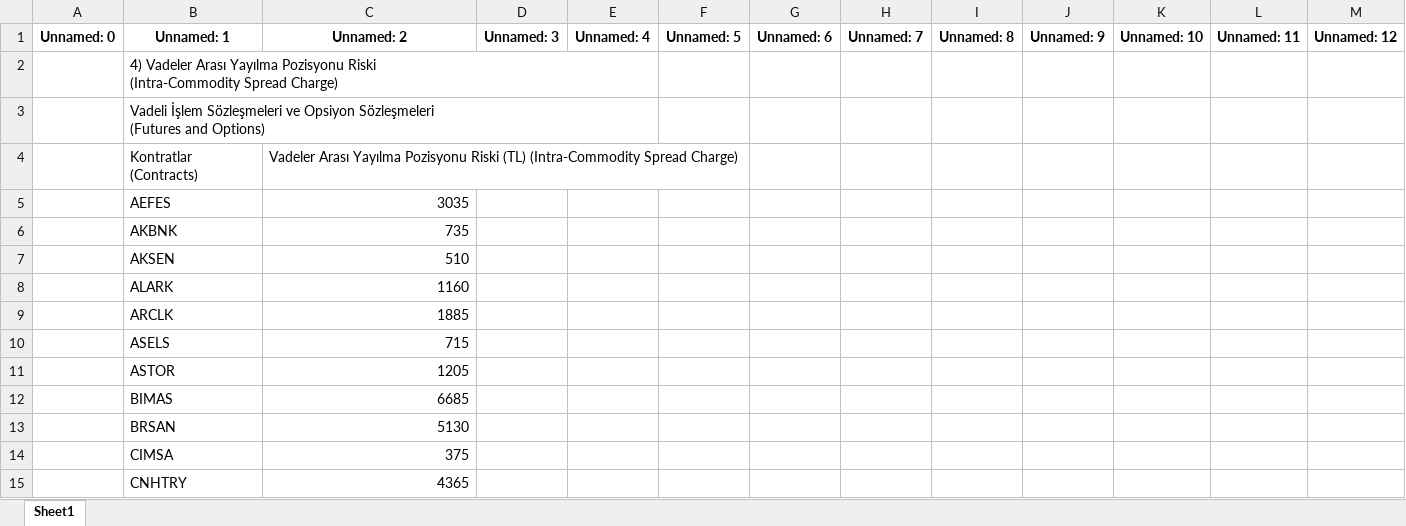
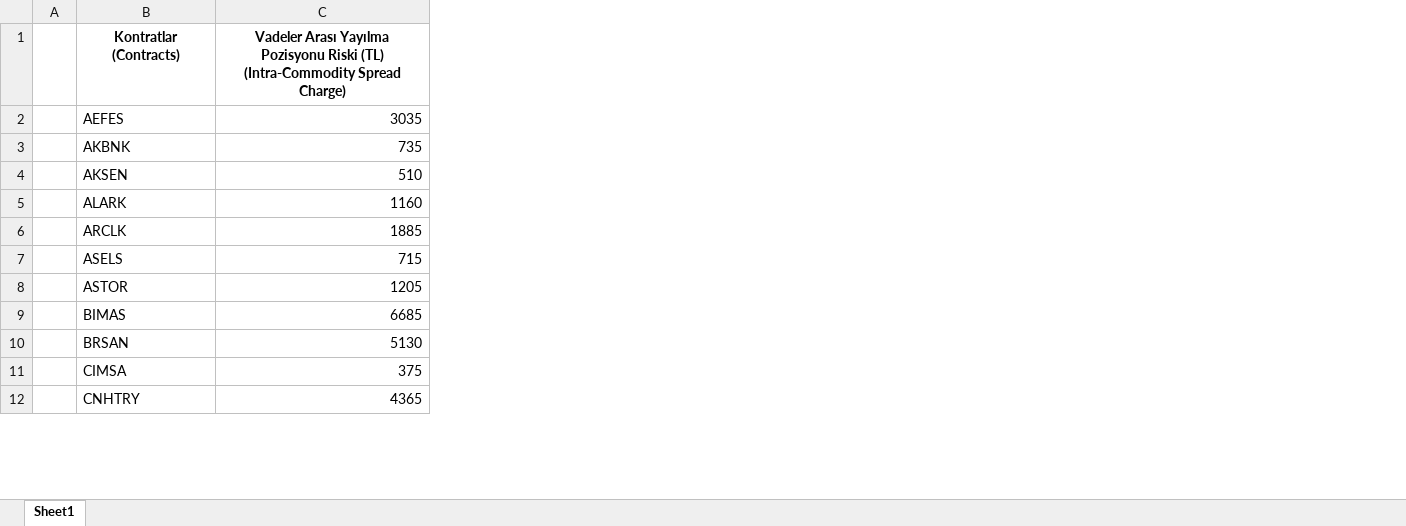
Before and after one commit to aliosmanbeker/streamlit_app, an Excel workbook: datas/Vadeler Arası Yayılma Pozisyonu Riski (Intra-Commodity Spread Charge).xlsx, sheet Sheet1, drawn as a sheet; only a part is shown; values as stored, in another font and other column widths than the file's, no borders; removed rows and columns are numbered as before the commit, all else as after; ↵ is a line break in a cell; the diff names each change by its address in the sheet, - before the commit and + after, or states it on an @@ line.

```diff
--- a/datas/Vadeler Arası Yayılma Pozisyonu Riski (Intra-Commodity Spread Charge).xlsx (sheet Sheet1)
+++ b/datas/Vadeler Arası Yayılma Pozisyonu Riski (Intra-Commodity Spread Charge).xlsx (sheet Sheet1)
-column A, empty
+column A, empty
-column D, empty
-column E, empty
-column F, empty
-column G, empty
-column H, empty
-column I, empty
-column J, empty
-column K, empty
-column L, empty
-column M, empty
-row 1: Unnamed: 0 | Unnamed: 1 | Unnamed: 2 | Unnamed: 3 | Unnamed: 4 | Unnamed: 5 | Unnamed: 6 | Unnamed: 7 | Unnamed: 8 | Unnamed: 9 | Unnamed: 10 | Unnamed: 11 | Unnamed: 12
-row 2:  | 4) Vadeler Arası Yayılma Pozisyonu Riski ↵ (Intra-Commodity Spread Charge)
-row 3:  | Vadeli İşlem Sözleşmeleri ve Opsiyon Sözleşmeleri ↵ (Futures and Options)
@@ B1:C1 bold: off → on, alignment: left → center @@
```
Also changed, not shown: datas/Aşırı Hareket Senaryosu ve Kapsama Oranı (Extreme Move Multiplier and Extreme Move Covered Fraction).xlsx, datas/Fiyat Değişim Aralığı (Price Scan Range-PSR).xlsx, 2 other files.
